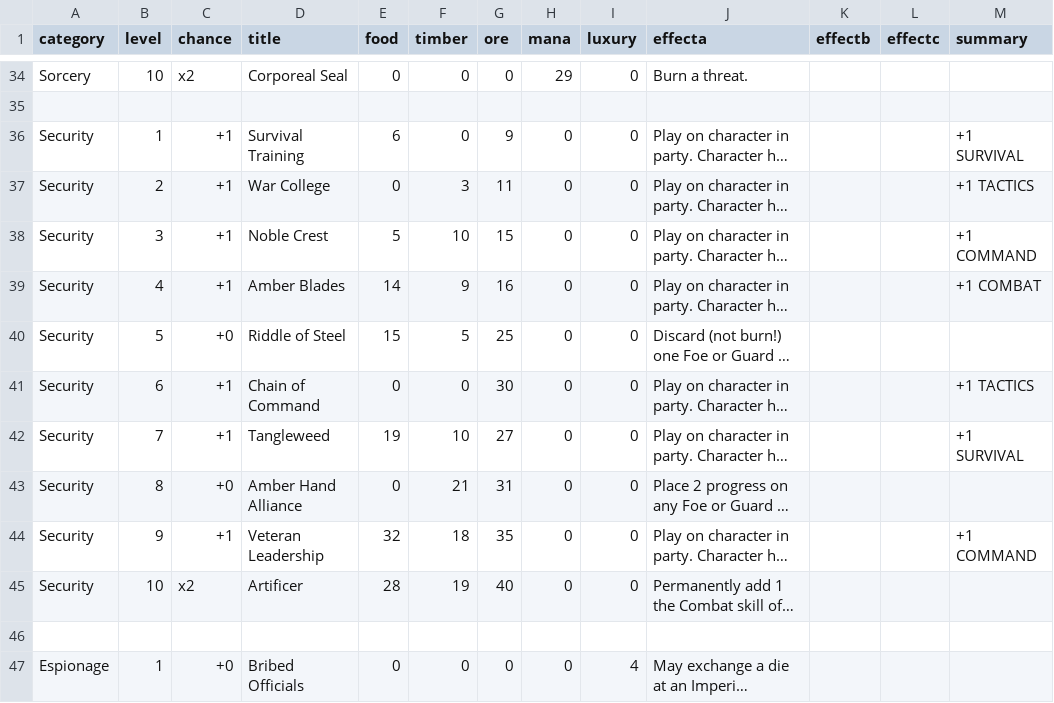
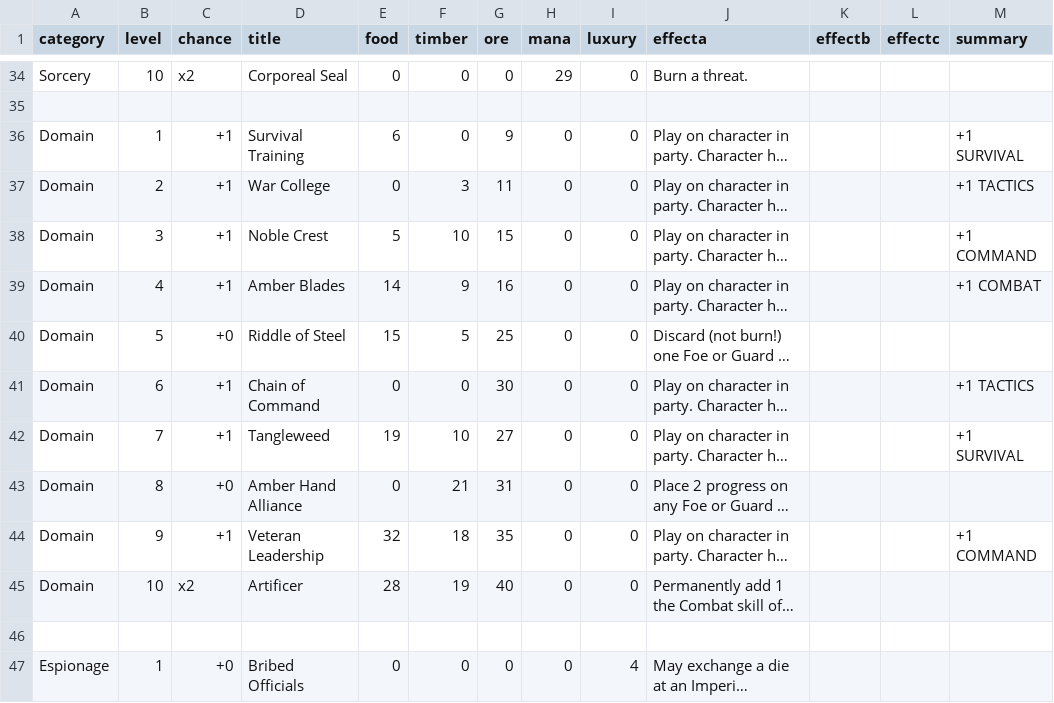
Before and after one commit to ziapeltagames/six-winters, a CSV file: csv/developments.csv, drawn as a sheet; only a part is shown, gaps mark what is left out; long unchanged cells end in …; the diff names each change by its address in the sheet, - before the commit and + after, or states it on an @@ line.

```diff
--- a/csv/developments.csv
+++ b/csv/developments.csv
-A36:A45 (category): Security
+A36:A45 (category): Domain
```
Also changed, not shown: csv/set-one-achievements.csv, csv/set-one-locations.csv, 4 other files.
